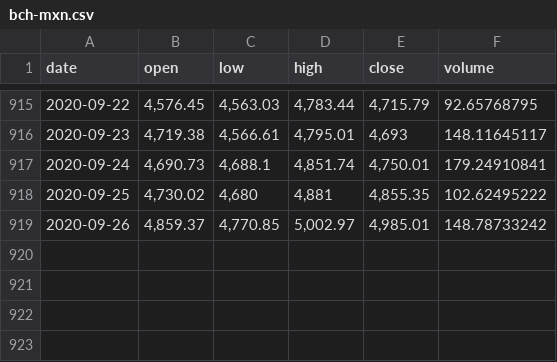
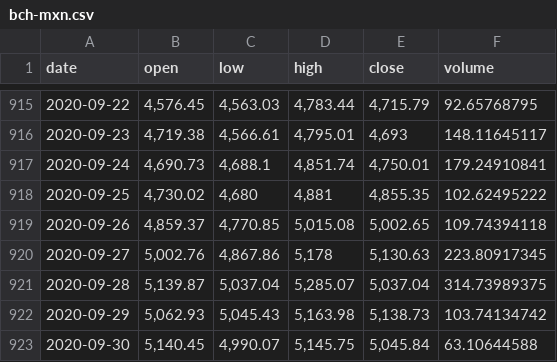
Before and after one commit to albertoid/bitso, a CSV file: bch-mxn.csv, drawn as a sheet; only a part is shown, gaps mark what is left out.

```diff
--- a/bch-mxn.csv
+++ b/bch-mxn.csv
@@ -918,2 +918,6 @@ date,open,low,high,close,volume
 2020-09-25,"4,730.02","4,680","4,881","4,855.35",102.62495222
-2020-09-26,"4,859.37","4,770.85","5,002.97","4,985.01",148.78733242
+2020-09-26,"4,859.37","4,770.85","5,015.08","5,002.65",109.74394118
+2020-09-27,"5,002.76","4,867.86","5,178","5,130.63",223.80917345
+2020-09-28,"5,139.87","5,037.04","5,285.07","5,037.04",314.73989375
+2020-09-29,"5,062.93","5,045.43","5,163.98","5,138.73",103.74134742
+2020-09-30,"5,140.45","4,990.07","5,145.75","5,045.84",63.10644588
```
Also changed, not shown: btc-mxn.csv, dai-mxn.csv, 9 other files.
